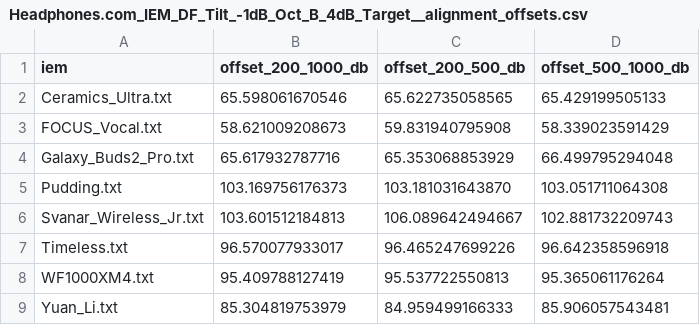
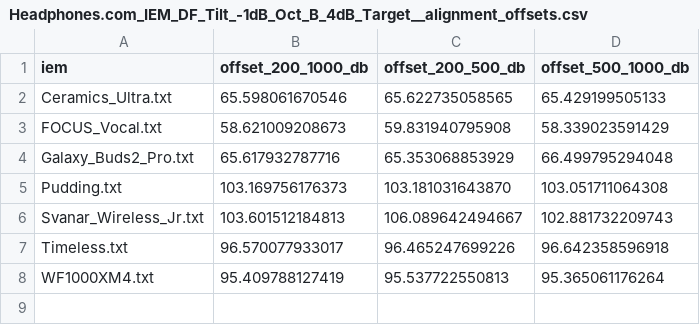
Before and after one commit to ziyadizuhir-png/iem-earprint-engine, a CSV file: reports/Headphones.com_IEM_DF_Tilt_-1dB_Oct_B_4dB_Target__alignment_offsets.csv, drawn as a sheet.

```diff
--- a/reports/Headphones.com_IEM_DF_Tilt_-1dB_Oct_B_4dB_Target__alignment_offsets.csv
+++ b/reports/Headphones.com_IEM_DF_Tilt_-1dB_Oct_B_4dB_Target__alignment_offsets.csv
@@ -8,2 +8 @@ Timeless.txt,96.570077933017,96.465247699226,96.642358596918
 WF1000XM4.txt,95.409788127419,95.537722550813,95.365061176264
-Yuan_Li.txt,85.304819753979,84.959499166333,85.906057543481
```
Also changed, not shown: reports/Harman_IE_2019_v2_Target__alignment_offsets.csv, reports/IEF2025__alignment_offsets.csv, 32 other files.
